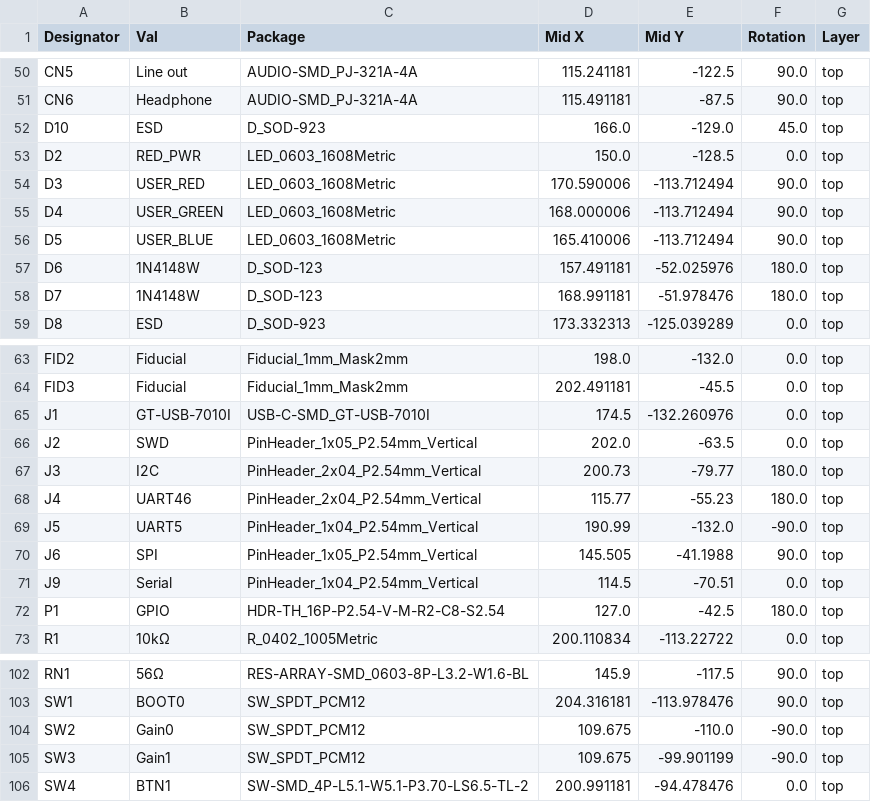
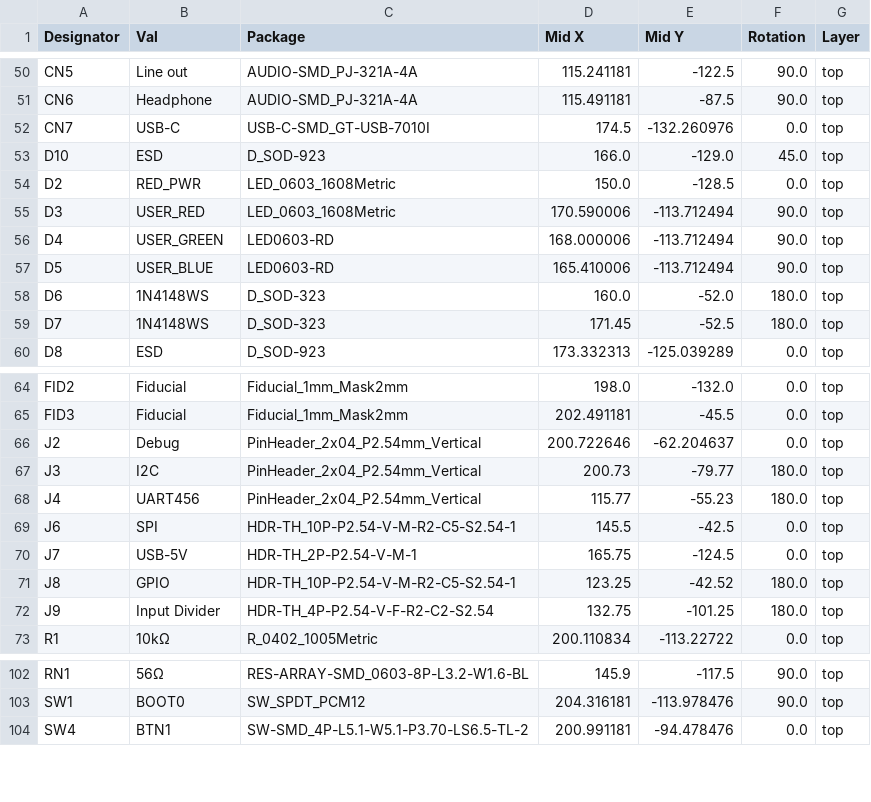
Before and after one commit to LispEngineer/stm-midi-poc1, a CSV file: jlcpcb/production_files/CPL-stm-midi-poc1.csv, drawn as a sheet; only a part is shown, gaps mark what is left out; the diff covers the shown part only.

Commit message:
Prepare EVT2 for JLCPCB by replacing parts not in stock and generating necessary outputs.

```diff
--- a/jlcpcb/production_files/CPL-stm-midi-poc1.csv
+++ b/jlcpcb/production_files/CPL-stm-midi-poc1.csv
@@ -51,2 +51,3 @@ CN5,Line out,AUDIO-SMD_PJ-321A-4A,115.241181,-122.5,90.0,top
 CN6,Headphone,AUDIO-SMD_PJ-321A-4A,115.491181,-87.5,90.0,top
+CN7,USB-C,USB-C-SMD_GT-USB-7010I,174.5,-132.260976,0.0,top
 D10,ESD,D_SOD-923,166.0,-129.0,45.0,top
@@ -54,6 +55,6 @@ D2,RED_PWR,LED_0603_1608Metric,150.0,-128.5,0.0,top
 D3,USER_RED,LED_0603_1608Metric,170.590006,-113.712494,90.0,top
-D4,USER_GREEN,LED_0603_1608Metric,168.000006,-113.712494,90.0,top
-D5,USER_BLUE,LED_0603_1608Metric,165.410006,-113.712494,90.0,top
-D6,1N4148W,D_SOD-123,157.491181,-52.025976,180.0,top
-D7,1N4148W,D_SOD-123,168.991181,-51.978476,180.0,top
+D4,USER_GREEN,LED0603-RD,168.000006,-113.712494,90.0,top
+D5,USER_BLUE,LED0603-RD,165.410006,-113.712494,90.0,top
+D6,1N4148WS,D_SOD-323,160.0,-52.0,180.0,top
+D7,1N4148WS,D_SOD-323,171.45,-52.5,180.0,top
 D8,ESD,D_SOD-923,173.332313,-125.039289,0.0,top
@@ -64,10 +65,9 @@ FID2,Fiducial,Fiducial_1mm_Mask2mm,198.0,-132.0,0.0,top
 FID3,Fiducial,Fiducial_1mm_Mask2mm,202.491181,-45.5,0.0,top
-J1,GT-USB-7010I,USB-C-SMD_GT-USB-7010I,174.5,-132.260976,0.0,top
-J2,SWD,PinHeader_1x05_P2.54mm_Vertical,202.0,-63.5,0.0,top
+J2,Debug,PinHeader_2x04_P2.54mm_Vertical,200.722646,-62.204637,0.0,top
 J3,I2C,PinHeader_2x04_P2.54mm_Vertical,200.73,-79.77,180.0,top
-J4,UART46,PinHeader_2x04_P2.54mm_Vertical,115.77,-55.23,180.0,top
-J5,UART5,PinHeader_1x04_P2.54mm_Vertical,190.99,-132.0,-90.0,top
-J6,SPI,PinHeader_1x05_P2.54mm_Vertical,145.505,-41.1988,90.0,top
-J9,Serial,PinHeader_1x04_P2.54mm_Vertical,114.5,-70.51,0.0,top
-P1,GPIO,HDR-TH_16P-P2.54-V-M-R2-C8-S2.54,127.0,-42.5,180.0,top
+J4,UART456,PinHeader_2x04_P2.54mm_Vertical,115.77,-55.23,180.0,top
+J6,SPI,HDR-TH_10P-P2.54-V-M-R2-C5-S2.54-1,145.5,-42.5,0.0,top
+J7,USB-5V,HDR-TH_2P-P2.54-V-M-1,165.75,-124.5,0.0,top
+J8,GPIO,HDR-TH_10P-P2.54-V-M-R2-C5-S2.54-1,123.25,-42.52,180.0,top
+J9,Input Divider,HDR-TH_4P-P2.54-V-F-R2-C2-S2.54,132.75,-101.25,180.0,top
 R1,10kΩ,R_0402_1005Metric,200.110834,-113.22722,0.0,top
@@ -103,4 +103,2 @@ RN1,56Ω,RES-ARRAY-SMD_0603-8P-L3.2-W1.6-BL,145.9,-117.5,90.0,top
 SW1,BOOT0,SW_SPDT_PCM12,204.316181,-113.978476,90.0,top
-SW2,Gain0,SW_SPDT_PCM12,109.675,-110.0,-90.0,top
-SW3,Gain1,SW_SPDT_PCM12,109.675,-99.901199,-90.0,top
 SW4,BTN1,SW-SMD_4P-L5.1-W5.1-P3.70-LS6.5-TL-2,200.991181,-94.478476,0.0,top
```
Also changed, not shown: 33 edited cells elsewhere in this file, jlcpcb/production_files/BOM-stm-midi-poc1.csv, 28 other files.
